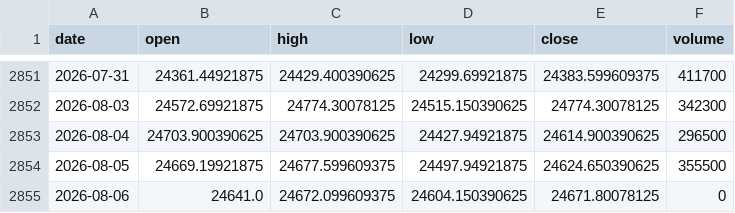
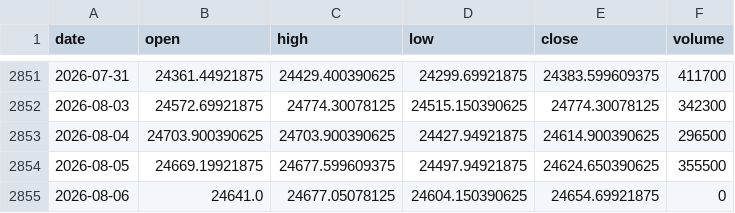
Before and after one commit to zetaaztra/David-ML, a CSV file: data/nifty_daily.csv, drawn as a sheet; only a part is shown, gaps mark what is left out.

Commit message:
Auto-sync: Market data update 2026-08-06 08:46

```diff
--- a/data/nifty_daily.csv
+++ b/data/nifty_daily.csv
@@ -2854,2 +2854,2 @@ date,open,high,low,close,volume
 2026-08-05,24669.19921875,24677.599609375,24497.94921875,24624.650390625,355500
-2026-08-06,24641.0,24672.099609375,24604.150390625,24671.80078125,0
+2026-08-06,24641.0,24677.05078125,24604.150390625,24654.69921875,0
```
Also changed, not shown: data/vix_daily.csv.
